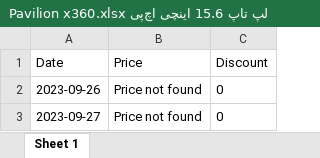
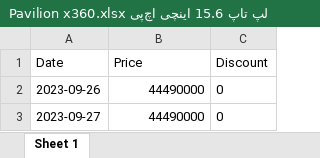
Before and after one commit to eledah/pmonitor, an Excel workbook: items/لپ تاپ 15.6 اینچی اچ‌پی Pavilion x360.xlsx, sheet Sheet 1, drawn as a sheet; values as stored, in another font and other column widths than the file's, no borders; the diff names each change by its address in the sheet, - before the commit and + after, or states it on an @@ line.

```diff
--- a/items/لپ تاپ 15.6 اینچی اچ‌پی Pavilion x360.xlsx (sheet Sheet 1)
+++ b/items/لپ تاپ 15.6 اینچی اچ‌پی Pavilion x360.xlsx (sheet Sheet 1)
-B2:B3 (Price): Price not found
+B2:B3 (Price): 44490000
```
Also changed, not shown: items/آیفون ۱۳ نان‌اکتیو.xlsx, items/تلویزیون ال ای دی هوشمند ایکس ویژن.xlsx, 8 other files.
